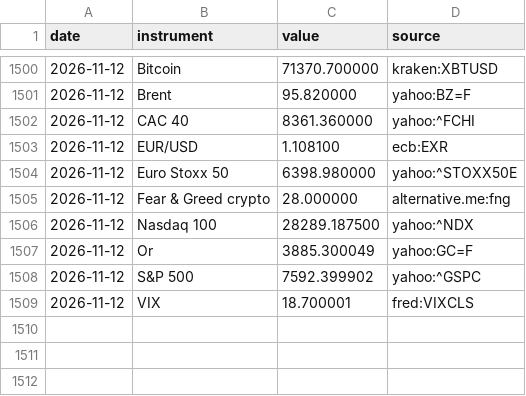
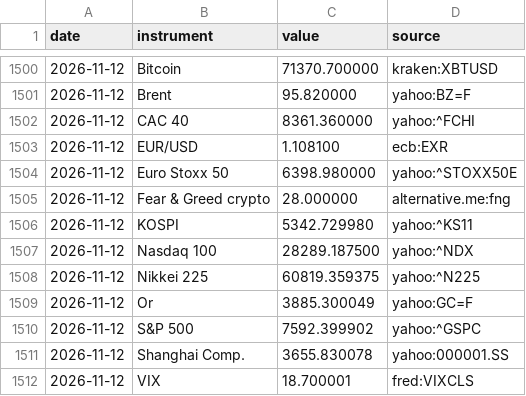
Before and after one commit to Daddeasy/veille-marches, a CSV file: series.csv, drawn as a sheet; only a part is shown, gaps mark what is left out; the diff names each change by its address in the sheet, - before the commit and + after, or states it on an @@ line.

```diff
--- a/series.csv
+++ b/series.csv
+row 1506: 2026-11-12 | KOSPI | 5342.729980 | yahoo:^KS11
+row 1508: 2026-11-12 | Nikkei 225 | 60819.359375 | yahoo:^N225
+row 1511: 2026-11-12 | Shanghai Comp. | 3655.830078 | yahoo:000001.SS
```
Also changed, not shown: 2 other files.
